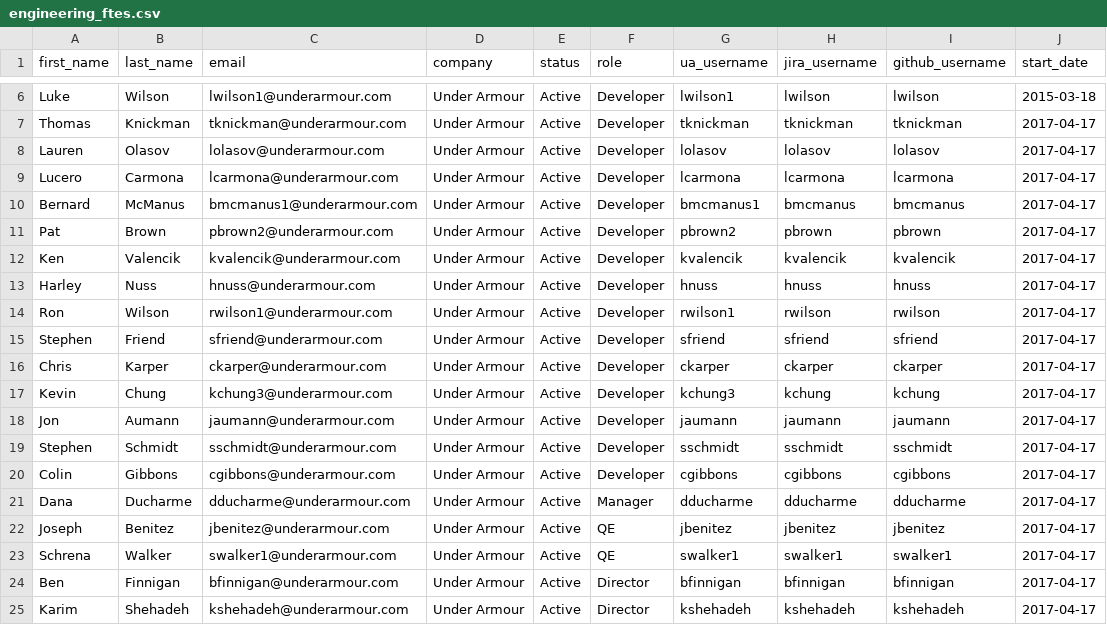
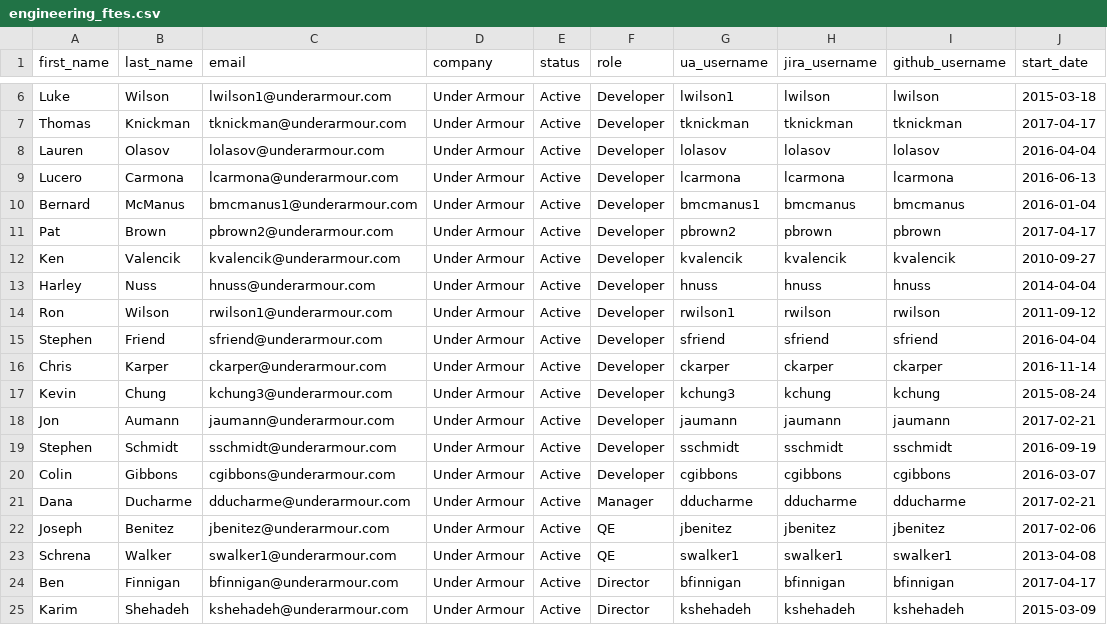
Before and after one commit to augur-ecosystem/augur, a CSV file: augur/data/staff/engineering_ftes.csv, drawn as a sheet; only a part is shown, gaps mark what is left out.

Commit message:
Updated fte start dates Added team budget links to dashboard

```diff
--- a/augur/data/staff/engineering_ftes.csv
+++ b/augur/data/staff/engineering_ftes.csv
@@ -7,19 +7,19 @@ Luke,Wilson,lwilson1@underarmour.com,Under Armour,Active,Developer,lwilson1,lwil
 Thomas,Knickman,tknickman@underarmour.com,Under Armour,Active,Developer,tknickman,tknickman,tknickman,2017-04-17
-Lauren,Olasov,lolasov@underarmour.com,Under Armour,Active,Developer,lolasov,lolasov,lolasov,2017-04-17
-Lucero,Carmona,lcarmona@underarmour.com,Under Armour,Active,Developer,lcarmona,lcarmona,lcarmona,2017-04-17
-Bernard,McManus,bmcmanus1@underarmour.com,Under Armour,Active,Developer,bmcmanus1,bmcmanus,bmcmanus,2017-04-17
+Lauren,Olasov,lolasov@underarmour.com,Under Armour,Active,Developer,lolasov,lolasov,lolasov,2016-04-04
+Lucero,Carmona,lcarmona@underarmour.com,Under Armour,Active,Developer,lcarmona,lcarmona,lcarmona,2016-06-13
+Bernard,McManus,bmcmanus1@underarmour.com,Under Armour,Active,Developer,bmcmanus1,bmcmanus,bmcmanus,2016-01-04
 Pat,Brown,pbrown2@underarmour.com,Under Armour,Active,Developer,pbrown2,pbrown,pbrown,2017-04-17
-Ken,Valencik,kvalencik@underarmour.com,Under Armour,Active,Developer,kvalencik,kvalencik,kvalencik,2017-04-17
-Harley,Nuss,hnuss@underarmour.com,Under Armour,Active,Developer,hnuss,hnuss,hnuss,2017-04-17
-Ron,Wilson,rwilson1@underarmour.com,Under Armour,Active,Developer,rwilson1,rwilson,rwilson,2017-04-17
-Stephen,Friend,sfriend@underarmour.com,Under Armour,Active,Developer,sfriend,sfriend,sfriend,2017-04-17
-Chris,Karper,ckarper@underarmour.com,Under Armour,Active,Developer,ckarper,ckarper,ckarper,2017-04-17
-Kevin,Chung,kchung3@underarmour.com,Under Armour,Active,Developer,kchung3,kchung,kchung,2017-04-17
-Jon,Aumann,jaumann@underarmour.com,Under Armour,Active,Developer,jaumann,jaumann,jaumann,2017-04-17
-Stephen,Schmidt,sschmidt@underarmour.com,Under Armour,Active,Developer,sschmidt,sschmidt,sschmidt,2017-04-17
-Colin,Gibbons,cgibbons@underarmour.com,Under Armour,Active,Developer,cgibbons,cgibbons,cgibbons,2017-04-17
-Dana,Ducharme,dducharme@underarmour.com,Under Armour,Active,Manager,dducharme,dducharme,dducharme,2017-04-17
-Joseph,Benitez,jbenitez@underarmour.com,Under Armour,Active,QE,jbenitez,jbenitez,jbenitez,2017-04-17
-Schrena,Walker,swalker1@underarmour.com,Under Armour,Active,QE,swalker1,swalker1,swalker1,2017-04-17
+Ken,Valencik,kvalencik@underarmour.com,Under Armour,Active,Developer,kvalencik,kvalencik,kvalencik,2010-09-27
+Harley,Nuss,hnuss@underarmour.com,Under Armour,Active,Developer,hnuss,hnuss,hnuss,2014-04-04
+Ron,Wilson,rwilson1@underarmour.com,Under Armour,Active,Developer,rwilson1,rwilson,rwilson,2011-09-12
+Stephen,Friend,sfriend@underarmour.com,Under Armour,Active,Developer,sfriend,sfriend,sfriend,2016-04-04
+Chris,Karper,ckarper@underarmour.com,Under Armour,Active,Developer,ckarper,ckarper,ckarper,2016-11-14
+Kevin,Chung,kchung3@underarmour.com,Under Armour,Active,Developer,kchung3,kchung,kchung,2015-08-24
+Jon,Aumann,jaumann@underarmour.com,Under Armour,Active,Developer,jaumann,jaumann,jaumann,2017-02-21
+Stephen,Schmidt,sschmidt@underarmour.com,Under Armour,Active,Developer,sschmidt,sschmidt,sschmidt,2016-09-19
+Colin,Gibbons,cgibbons@underarmour.com,Under Armour,Active,Developer,cgibbons,cgibbons,cgibbons,2016-03-07
+Dana,Ducharme,dducharme@underarmour.com,Under Armour,Active,Manager,dducharme,dducharme,dducharme,2017-02-21
+Joseph,Benitez,jbenitez@underarmour.com,Under Armour,Active,QE,jbenitez,jbenitez,jbenitez,2017-02-06
+Schrena,Walker,swalker1@underarmour.com,Under Armour,Active,QE,swalker1,swalker1,swalker1,2013-04-08
 Ben,Finnigan,bfinnigan@underarmour.com,Under Armour,Active,Director,bfinnigan,bfinnigan,bfinnigan,2017-04-17
-Karim,Shehadeh,kshehadeh@underarmour.com,Under Armour,Active,Director,kshehadeh,kshehadeh,kshehadeh,2017-04-17
+Karim,Shehadeh,kshehadeh@underarmour.com,Under Armour,Active,Director,kshehadeh,kshehadeh,kshehadeh,2015-03-09
```
